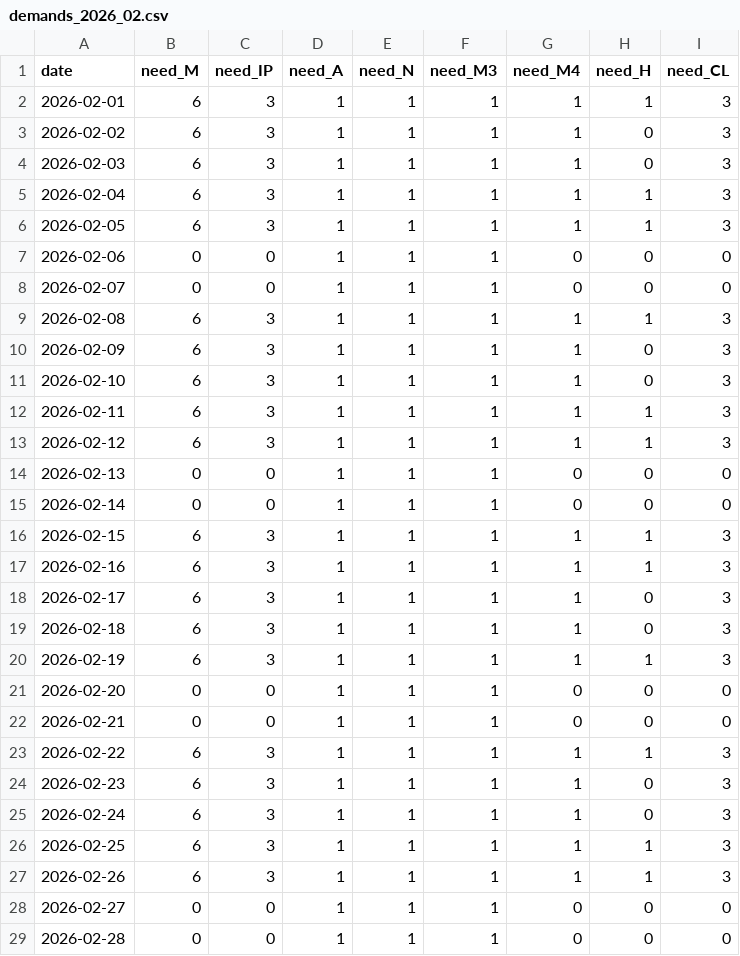
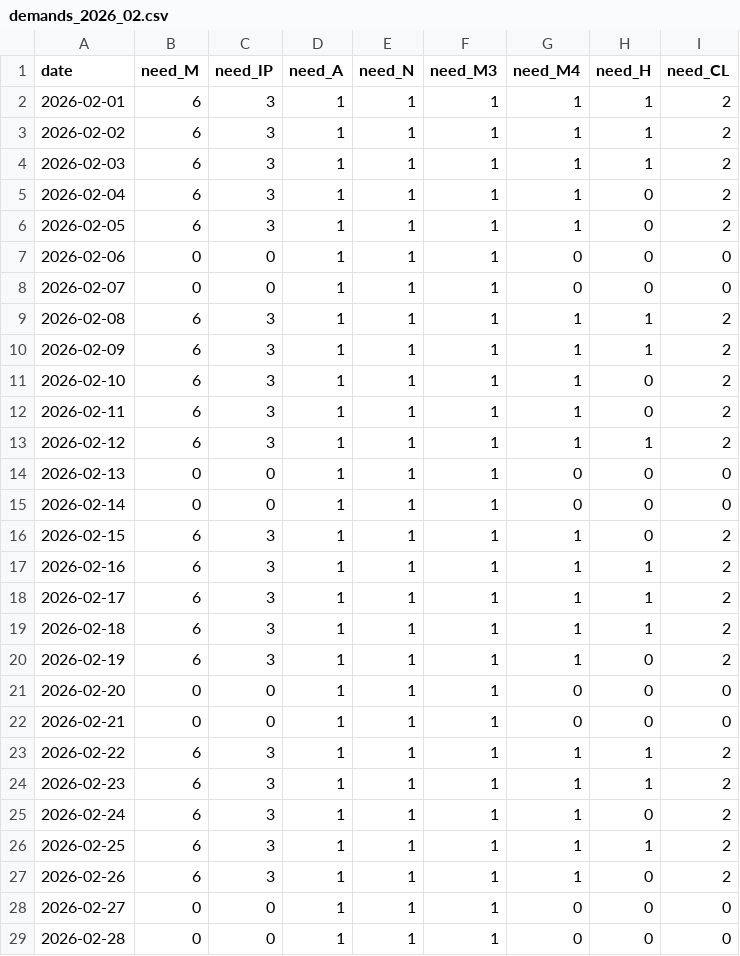
Before and after one commit to narjes-alzahli/PharamcyDutyScheduler, a CSV file: roster/app/data/demands/demands_2026_02.csv, drawn as a sheet.

Commit message:
Reset schedules and requests data

```diff
--- a/roster/app/data/demands/demands_2026_02.csv
+++ b/roster/app/data/demands/demands_2026_02.csv
@@ -1,28 +1,28 @@
 date,need_M,need_IP,need_A,need_N,need_M3,need_M4,need_H,need_CL
-2026-02-01,6,3,1,1,1,1,1,3
-2026-02-02,6,3,1,1,1,1,0,3
-2026-02-03,6,3,1,1,1,1,0,3
-2026-02-04,6,3,1,1,1,1,1,3
-2026-02-05,6,3,1,1,1,1,1,3
+2026-02-01,6,3,1,1,1,1,1,2
+2026-02-02,6,3,1,1,1,1,1,2
+2026-02-03,6,3,1,1,1,1,1,2
+2026-02-04,6,3,1,1,1,1,0,2
+2026-02-05,6,3,1,1,1,1,0,2
 2026-02-06,0,0,1,1,1,0,0,0
 2026-02-07,0,0,1,1,1,0,0,0
-2026-02-08,6,3,1,1,1,1,1,3
-2026-02-09,6,3,1,1,1,1,0,3
-2026-02-10,6,3,1,1,1,1,0,3
-2026-02-11,6,3,1,1,1,1,1,3
-2026-02-12,6,3,1,1,1,1,1,3
+2026-02-08,6,3,1,1,1,1,1,2
+2026-02-09,6,3,1,1,1,1,1,2
+2026-02-10,6,3,1,1,1,1,0,2
+2026-02-11,6,3,1,1,1,1,0,2
+2026-02-12,6,3,1,1,1,1,1,2
 2026-02-13,0,0,1,1,1,0,0,0
 2026-02-14,0,0,1,1,1,0,0,0
-2026-02-15,6,3,1,1,1,1,1,3
-2026-02-16,6,3,1,1,1,1,1,3
-2026-02-17,6,3,1,1,1,1,0,3
-2026-02-18,6,3,1,1,1,1,0,3
-2026-02-19,6,3,1,1,1,1,1,3
+2026-02-15,6,3,1,1,1,1,0,2
+2026-02-16,6,3,1,1,1,1,1,2
+2026-02-17,6,3,1,1,1,1,1,2
+2026-02-18,6,3,1,1,1,1,1,2
+2026-02-19,6,3,1,1,1,1,0,2
 2026-02-20,0,0,1,1,1,0,0,0
 2026-02-21,0,0,1,1,1,0,0,0
-2026-02-22,6,3,1,1,1,1,1,3
-2026-02-23,6,3,1,1,1,1,0,3
-2026-02-24,6,3,1,1,1,1,0,3
-2026-02-25,6,3,1,1,1,1,1,3
-2026-02-26,6,3,1,1,1,1,1,3
+2026-02-22,6,3,1,1,1,1,1,2
+2026-02-23,6,3,1,1,1,1,1,2
+2026-02-24,6,3,1,1,1,1,0,2
+2026-02-25,6,3,1,1,1,1,1,2
+2026-02-26,6,3,1,1,1,1,0,2
 2026-02-27,0,0,1,1,1,0,0,0
```
Also changed, not shown: 12 other files.
